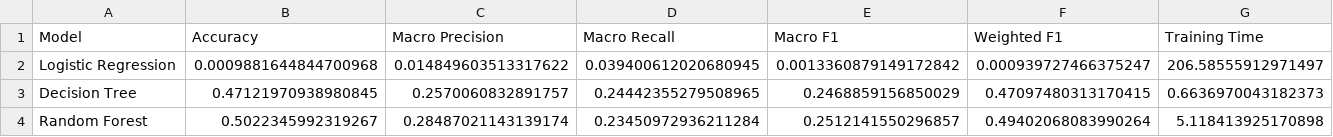
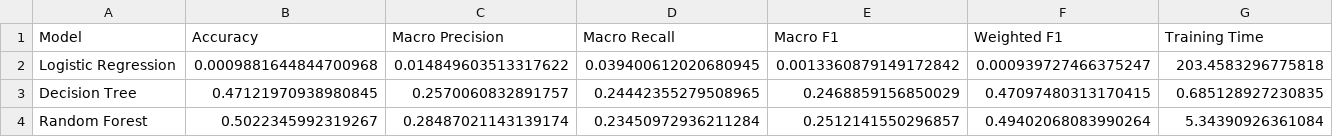
Before and after one commit to thishan2004/MediScan-AI, a CSV file: reports/model_comparison.csv, drawn as a sheet.

```diff
--- a/reports/model_comparison.csv
+++ b/reports/model_comparison.csv
@@ -1,4 +1,4 @@
 Model,Accuracy,Macro Precision,Macro Recall,Macro F1,Weighted F1,Training Time
-Logistic Regression,0.0009881644844700968,0.014849603513317622,0.039400612020680945,0.0013360879149172842,0.000939727466375247,206.58555912971497
-Decision Tree,0.47121970938980845,0.2570060832891757,0.24442355279508965,0.2468859156850029,0.47097480313170415,0.6636970043182373
-Random Forest,0.5022345992319267,0.28487021143139174,0.23450972936211284,0.2512141550296857,0.49402068083990264,5.118413925170898
+Logistic Regression,0.0009881644844700968,0.014849603513317622,0.039400612020680945,0.0013360879149172842,0.000939727466375247,203.4583296775818
+Decision Tree,0.47121970938980845,0.2570060832891757,0.24442355279508965,0.2468859156850029,0.47097480313170415,0.685128927230835
+Random Forest,0.5022345992319267,0.28487021143139174,0.23450972936211284,0.2512141550296857,0.49402068083990264,5.34390926361084
```
Also changed, not shown: 4 other files.
